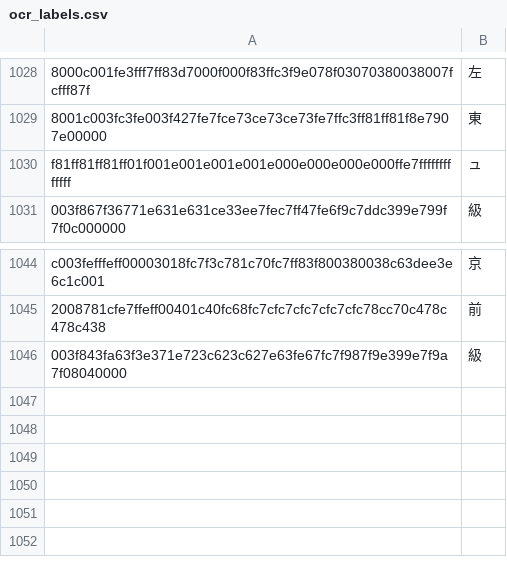
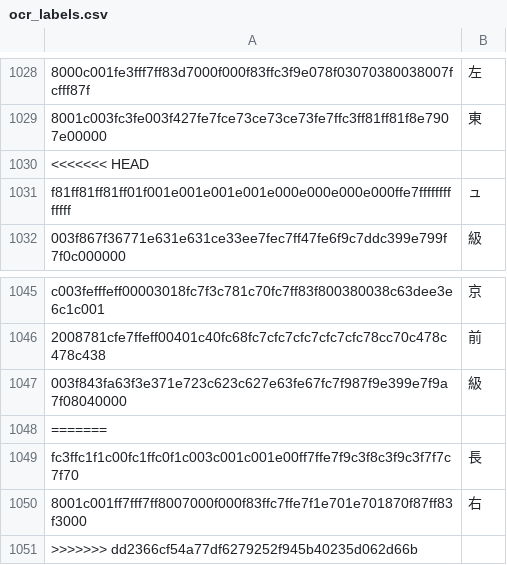
Before and after one commit to fatinghenji/auto-derby, a CSV file: ocr_labels.csv, drawn as a sheet; only a part is shown, gaps mark what is left out; the diff names each change by its address in the sheet, - before the commit and + after, or states it on an @@ line.

```diff
--- a/ocr_labels.csv
+++ b/ocr_labels.csv
+row 1030: <<<<<<< HEAD
+row 1048: =======
+row 1049: fc3ffc1f1c00fc1ffc0f1c003c001c001e00ff7ffe7f9c3f8c3f9c3f7f7c7f70 | 長
+row 1050: 8001c001ff7fff7ff8007000f000f83ffc7ffe7f1e701e701870f87ff83f3000 | 右
+row 1051: >>>>>>> dd2366cf54a77df6279252f945b40235d062d66b
```
Also changed, not shown: 17 other files.
